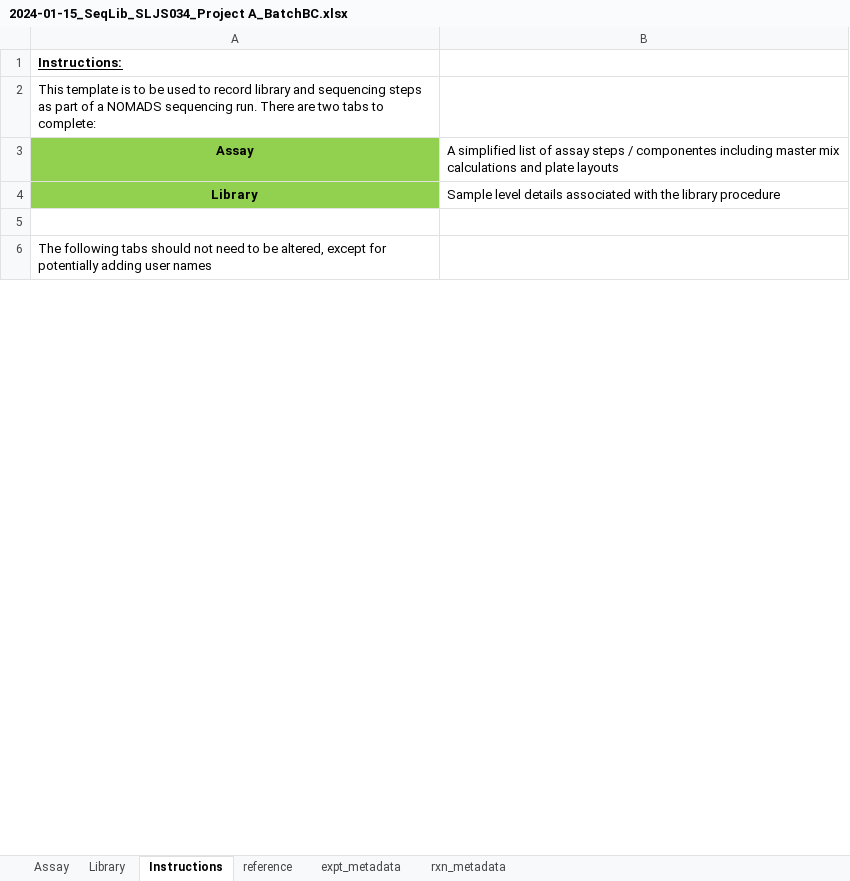
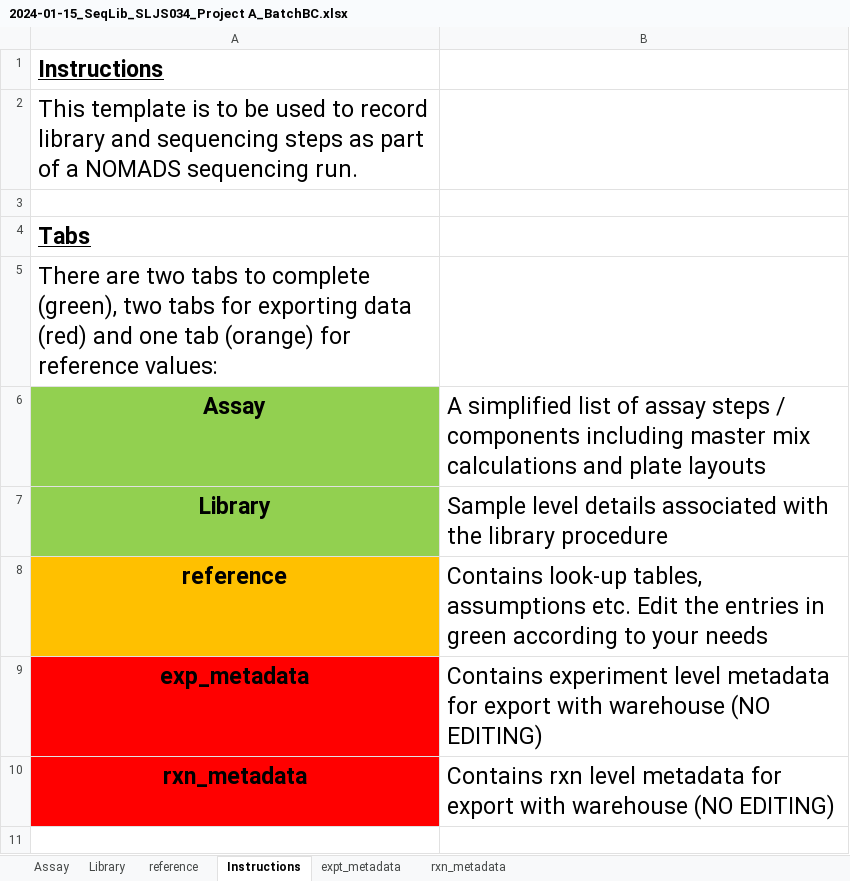
Before and after one commit to nomads-community/warehouse, an Excel workbook: example_data/experimental/2024-01-15_SeqLib_SLJS034_Project A_BatchBC.xlsx, sheet Instructions, drawn as a sheet; only a part is shown; values as stored, in another font and other column widths than the file's, no borders; removed rows and columns are numbered as before the commit, all else as after; the diff covers the shown part only; the diff names each change by its address in the sheet, - before the commit and + after, or states it on an @@ line.

Commit message:
Updated templates, example data to and processing of filled templates

```diff
--- a/example_data/experimental/2024-01-15_SeqLib_SLJS034_Project A_BatchBC.xlsx (sheet Instructions)
+++ b/example_data/experimental/2024-01-15_SeqLib_SLJS034_Project A_BatchBC.xlsx (sheet Instructions)
@@ sheet tab order changed: Assay | Library | reference | Instructions | expt_metadata | rxn_metadata @@
-A1: Instructions:
+A1: Instructions
@@ A1:A2 text size: larger @@
-A2: …sequencing run. There are two tabs to complete:
+A2: …sequencing run.
+row 3: (empty)
+row 4: Tabs
+row 5: There are two tabs to complete (green), two tabs for exporting data (red) and one tab (orange) for reference values:
@@ A6:B7 text size: larger @@
-B6: …steps / componentes including master…
+B6: …steps / components including master…
+row 8: reference | Contains look-up tables, assumptions etc. Edit the entries in green according to your needs
+row 9: exp_metadata | Contains experiment level metadata for export with warehouse (NO EDITING)
+row 10: rxn_metadata | Contains rxn level metadata for export with warehouse (NO EDITING)
-row 6: The following tabs should not need to be altered, except for potentially adding user names
```
Also changed, not shown: 3 added rows, 3 removed rows, 4 edited cells and cell formats elsewhere in this sheet, sheet reference, sheet Assay, sheet Library, sheet expt_metadata, sheet rxn_metadata, formulas that keep their value, hidden cells, example_data/experimental/2024-01-01_sWGA_SWJS032_Project A_BatchB.xlsx, example_data/experimental/2024-01-05_sWGA_SWFW094_Project A_BatchC.xlsx, 12 other files.
